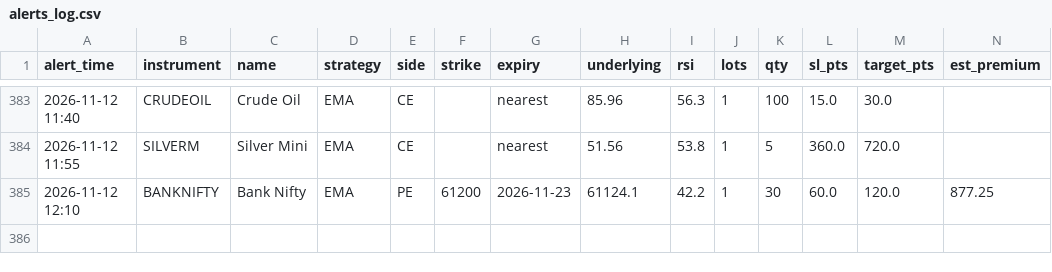
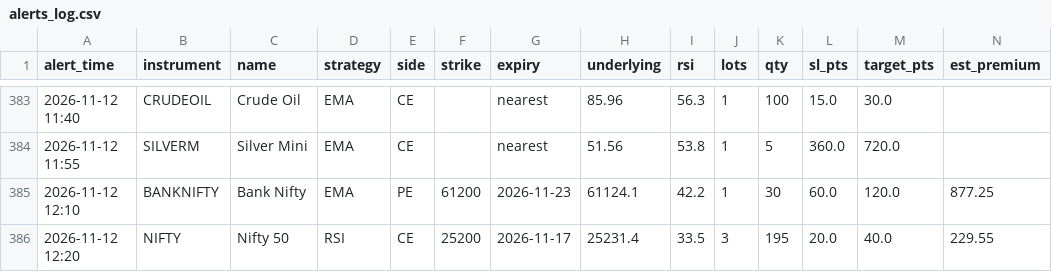
Before and after one commit to candies-studios/TradeHUB, a CSV file: alerts_log.csv, drawn as a sheet; only a part is shown, gaps mark what is left out; the diff names each change by its address in the sheet, - before the commit and + after, or states it on an @@ line.

```diff
--- a/alerts_log.csv
+++ b/alerts_log.csv
+row 386: 2026-11-12 12:20 | NIFTY | Nifty 50 | RSI | CE | 25200 | 2026-11-17 | 25231.4 | 33.5 | 3 | 195 | 20.0 | 40.0 | 229.55
```
